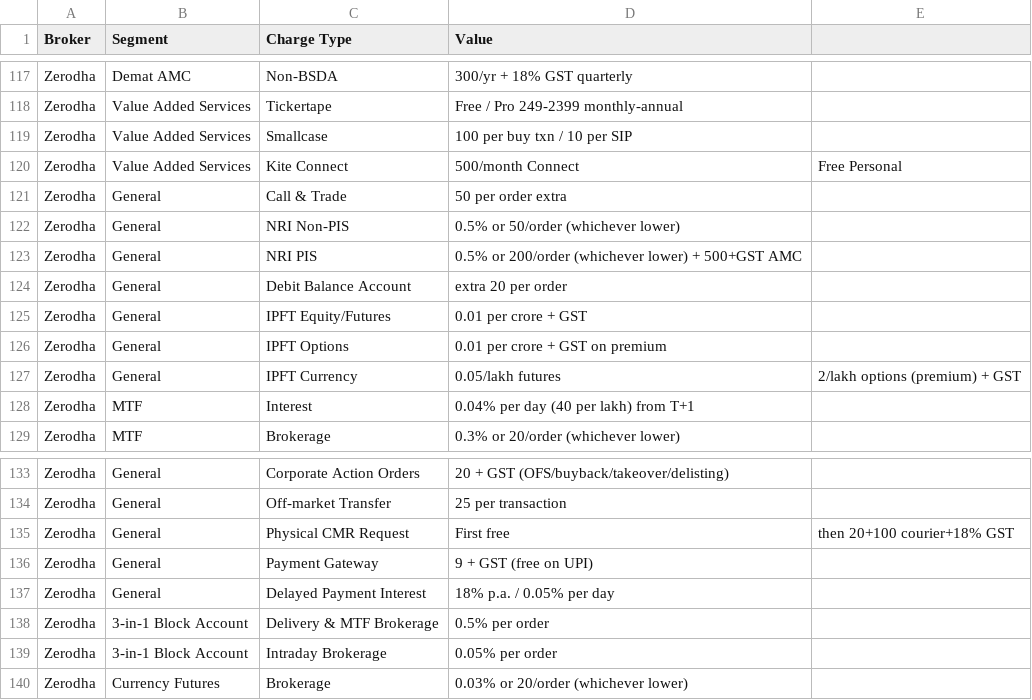
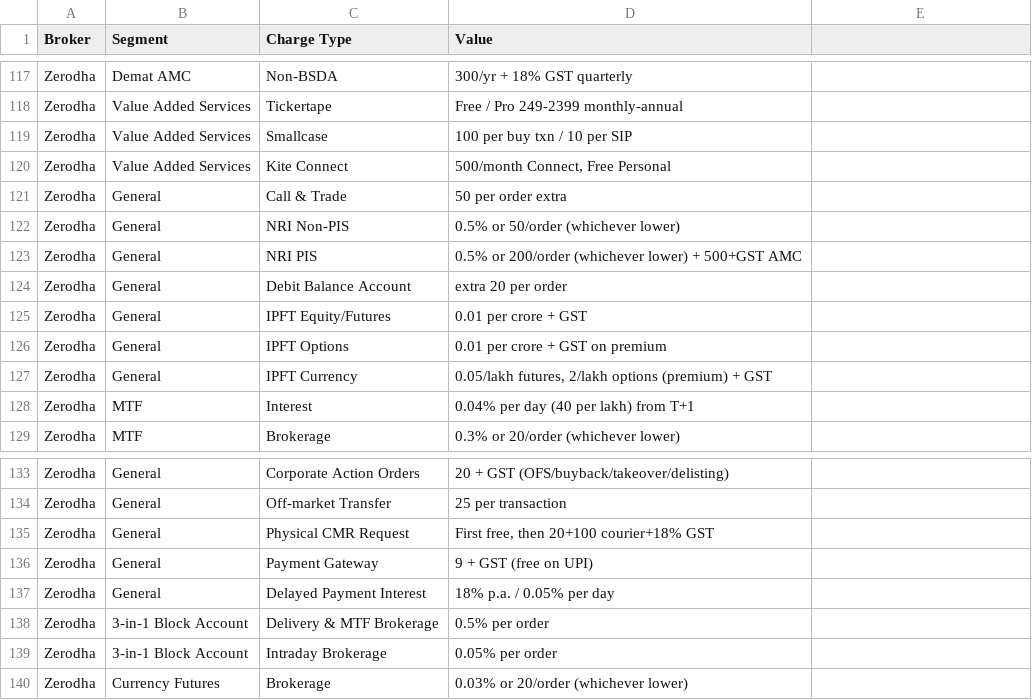
Before and after one commit to marketcalls/openalgo, a CSV file: data/broker_charges_comparison.csv, drawn as a sheet; only a part is shown, gaps mark what is left out.

```diff
--- a/data/broker_charges_comparison.csv
+++ b/data/broker_charges_comparison.csv
@@ -119,3 +119,3 @@ Zerodha,Value Added Services,Tickertape,Free / Pro 249-2399 monthly-annual
 Zerodha,Value Added Services,Smallcase,100 per buy txn / 10 per SIP
-Zerodha,Value Added Services,Kite Connect,500/month Connect, Free Personal
+Zerodha,Value Added Services,Kite Connect,"500/month Connect, Free Personal"
 Zerodha,General,Call & Trade,50 per order extra
@@ -126,3 +126,3 @@ Zerodha,General,IPFT Equity/Futures,0.01 per crore + GST
 Zerodha,General,IPFT Options,0.01 per crore + GST on premium
-Zerodha,General,IPFT Currency,0.05/lakh futures, 2/lakh options (premium) + GST
+Zerodha,General,IPFT Currency,"0.05/lakh futures, 2/lakh options (premium) + GST"
 Zerodha,MTF,Interest,0.04% per day (40 per lakh) from T+1
@@ -134,3 +134,3 @@ Zerodha,General,Corporate Action Orders,20 + GST (OFS/buyback/takeover/delisting
 Zerodha,General,Off-market Transfer,25 per transaction
-Zerodha,General,Physical CMR Request,First free, then 20+100 courier+18% GST
+Zerodha,General,Physical CMR Request,"First free, then 20+100 courier+18% GST"
 Zerodha,General,Payment Gateway,9 + GST (free on UPI)
```
Also changed, not shown: 30 other files.
